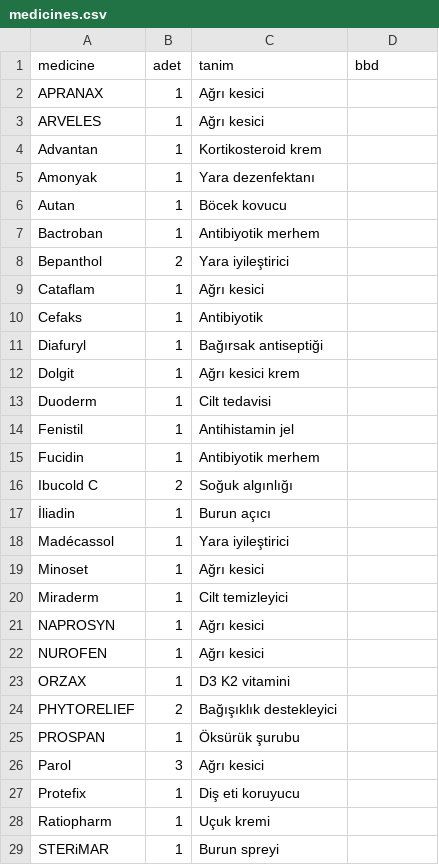
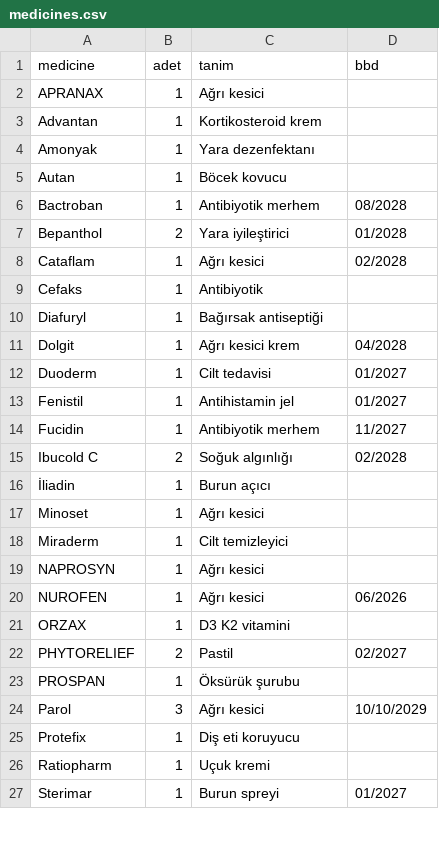
Before and after one commit to cankale/medicine_bot, a CSV file: medicines.csv, drawn as a sheet; only a part is shown; the diff covers the shown part only.

Commit message:
fixes made

```diff
--- a/medicines.csv
+++ b/medicines.csv
@@ -2,3 +2,2 @@ medicine,adet,tanim,bbd
 APRANAX,1,Ağrı kesici,
-ARVELES,1,Ağrı kesici,
 Advantan,1,Kortikosteroid krem,
@@ -6,14 +5,13 @@ Amonyak,1,Yara dezenfektanı,
 Autan,1,Böcek kovucu,
-Bactroban,1,Antibiyotik merhem,
-Bepanthol,2,Yara iyileştirici,
-Cataflam,1,Ağrı kesici,
+Bactroban,1,Antibiyotik merhem,08/2028
+Bepanthol,2,Yara iyileştirici,01/2028
+Cataflam,1,Ağrı kesici,02/2028
 Cefaks,1,Antibiyotik,
 Diafuryl,1,Bağırsak antiseptiği,
-Dolgit,1,Ağrı kesici krem,
-Duoderm,1,Cilt tedavisi,
-Fenistil,1,Antihistamin jel,
-Fucidin,1,Antibiyotik merhem,
-Ibucold C,2,Soğuk algınlığı,
+Dolgit,1,Ağrı kesici krem,04/2028
+Duoderm,1,Cilt tedavisi,01/2027
+Fenistil,1,Antihistamin jel,01/2027
+Fucidin,1,Antibiyotik merhem,11/2027
+Ibucold C,2,Soğuk algınlığı,02/2028
 İliadin,1,Burun açıcı,
-Madécassol,1,Yara iyileştirici,
 Minoset,1,Ağrı kesici,
@@ -21,9 +19,9 @@ Miraderm,1,Cilt temizleyici,
 NAPROSYN,1,Ağrı kesici,
-NUROFEN,1,Ağrı kesici,
+NUROFEN,1,Ağrı kesici,06/2026
 ORZAX,1,D3 K2 vitamini,
-PHYTORELIEF,2,Bağışıklık destekleyici,
+PHYTORELIEF,2,Pastil,02/2027
 PROSPAN,1,Öksürük şurubu,
-Parol,3,Ağrı kesici,
+Parol,3,Ağrı kesici,10/10/2029
 Protefix,1,Diş eti koruyucu,
 Ratiopharm,1,Uçuk kremi,
-STERiMAR,1,Burun spreyi,
+Sterimar,1,Burun spreyi,01/2027
```
Also changed, not shown: 6 edited cells elsewhere in this file.
